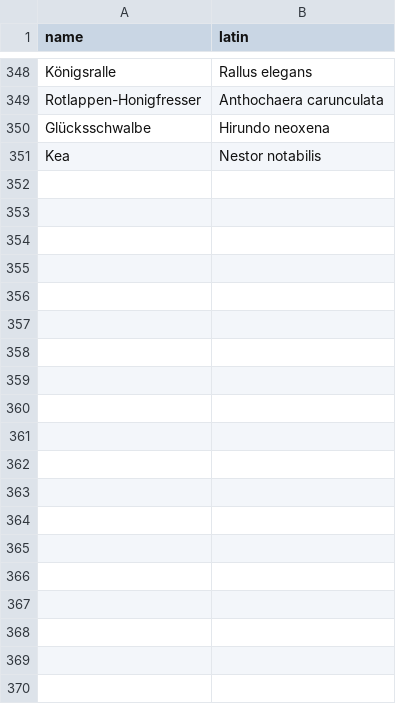
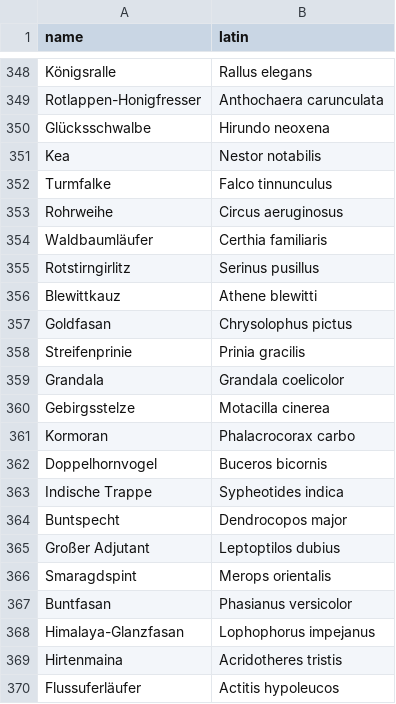
Before and after one commit to f1sh1918/fluegelschlag-songs, a CSV file: fsongs/assets/data/birds.csv, drawn as a sheet; only a part is shown, gaps mark what is left out; the diff covers the shown part only; the diff names each change by its address in the sheet, - before the commit and + after, or states it on an @@ line.

Commit message:
add asian birds

```diff
--- a/fsongs/assets/data/birds.csv
+++ b/fsongs/assets/data/birds.csv
+row 352: Turmfalke | Falco tinnunculus
+row 353: Rohrweihe | Circus aeruginosus
+row 354: Waldbaumläufer | Certhia familiaris
+row 355: Rotstirngirlitz | Serinus pusillus
+row 356: Blewittkauz | Athene blewitti
+row 357: Goldfasan | Chrysolophus pictus
+row 358: Streifenprinie | Prinia gracilis
+row 359: Grandala | Grandala coelicolor
+row 360: Gebirgsstelze | Motacilla cinerea
+row 361: Kormoran | Phalacrocorax carbo
+row 362: Doppelhornvogel | Buceros bicornis
+row 363: Indische Trappe | Sypheotides indica
+row 364: Buntspecht | Dendrocopos major
+row 365: Großer Adjutant | Leptoptilos dubius
+row 366: Smaragdspint | Merops orientalis
+row 367: Buntfasan | Phasianus versicolor
+row 368: Himalaya-Glanzfasan | Lophophorus impejanus
+row 369: Hirtenmaina | Acridotheres tristis
+row 370: Flussuferläufer | Actitis hypoleucos
```
Also changed, not shown: 71 added rows elsewhere in this file, 2 other files.
